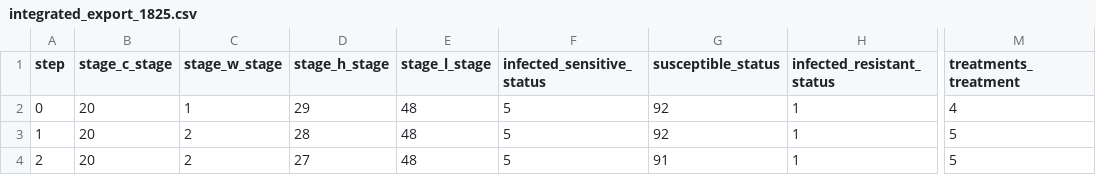
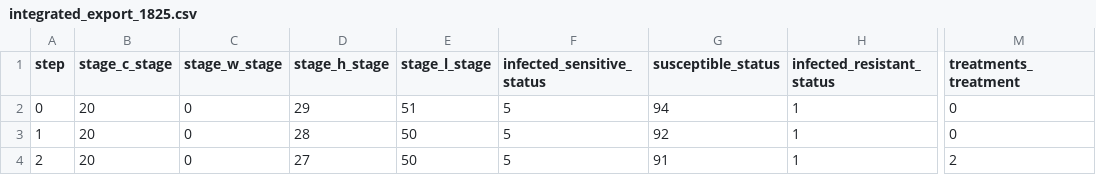
Before and after one commit to acrosvet/model_jl, a CSV file: integrated_export_1825.csv, drawn as a sheet; only a part is shown, gaps mark what is left out; the diff names each change by its address in the sheet, - before the commit and + after, or states it on an @@ line.

```diff
--- a/integrated_export_1825.csv
+++ b/integrated_export_1825.csv
-C2 (stage_w_stage): 1
+C2 (stage_w_stage): 0
-E2 (stage_l_stage): 48
+E2 (stage_l_stage): 51
-G2 (susceptible_status): 92
+G2 (susceptible_status): 94
-M2 (treatments_treatment): 4
+M2 (treatments_treatment): 0
-C3:C4 (stage_w_stage): 2
+C3:C4 (stage_w_stage): 0
-E3:E4 (stage_l_stage): 48
+E3:E4 (stage_l_stage): 50
-M3 (treatments_treatment): 5
+M3 (treatments_treatment): 0
-M4 (treatments_treatment): 5
+M4 (treatments_treatment): 2
```
Also changed, not shown: 1 other file.
